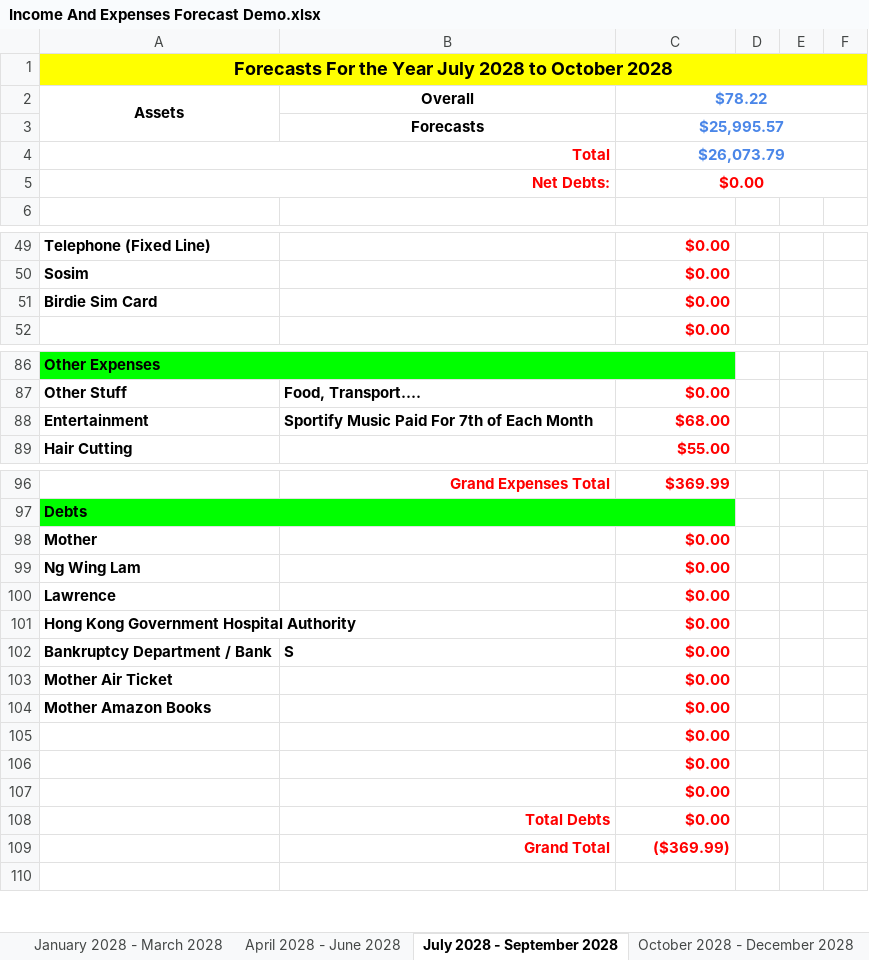
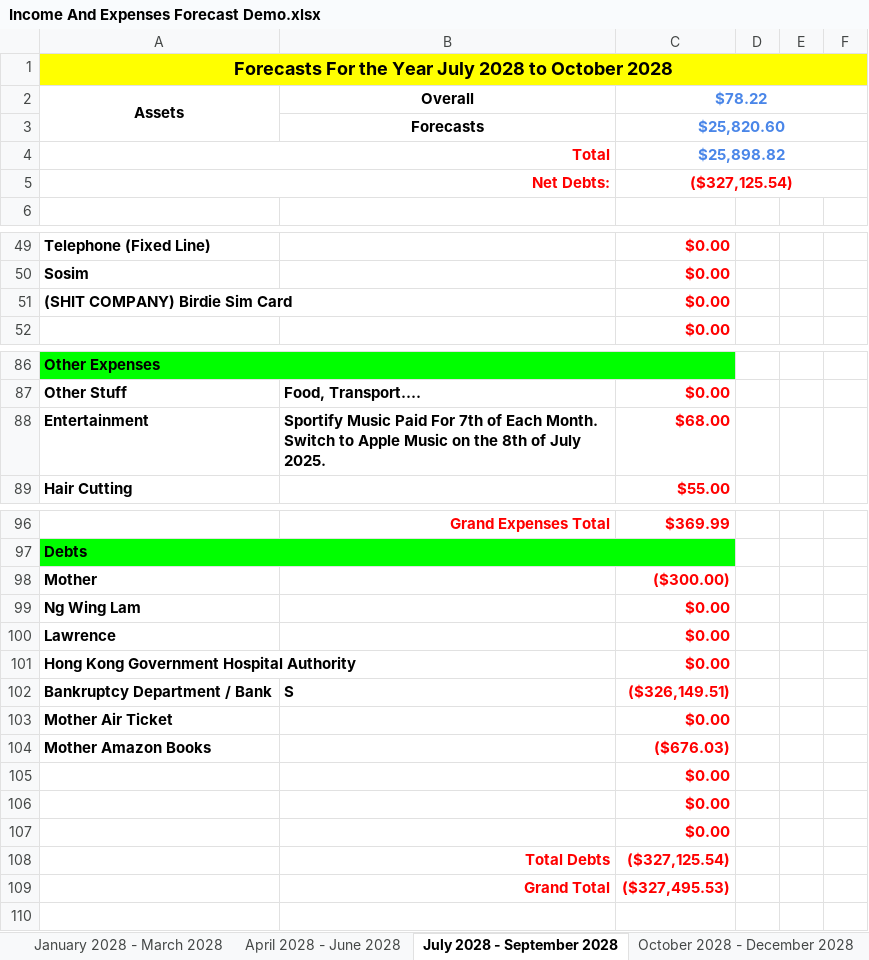
Before and after one commit to alantangsinglun/Income-Forecast, an Excel workbook: Income And Expenses Forecast Demo.xlsx, sheet July 2028 - September 2028, drawn as a sheet; only a part is shown, gaps mark what is left out; values as stored, in another font and other column widths than the file's, no borders; conditional formats not drawn; the diff covers the shown part only; the diff names each change by its address in the sheet, - before the commit and + after, or states it on an @@ line.

Commit message:
docs: 1. Revenue and Expenses Updated. 2. Switch to Apple Music on 8th of July 2025.

```diff
--- a/Income And Expenses Forecast Demo.xlsx (sheet July 2028 - September 2028)
+++ b/Income And Expenses Forecast Demo.xlsx (sheet July 2028 - September 2028)
-C3: $25,995.57
+C3: $25,820.60
-C4: $26,073.79
+C4: $25,898.82
-C5: $0.00
+C5: ($327,125.54)
-A51: Birdie Sim Card
+A51: (SHIT COMPANY) Birdie Sim Card
-B88: …of Each Month
+B88: …of Each Month. Switch to Apple Music on the 8th of July 2025.
-C98: $0.00
+C98: ($300.00)
-C102: $0.00
+C102: ($326,149.51)
-C104: $0.00
+C104: ($676.03)
-C108: $0.00
+C108: ($327,125.54)
-C109: ($369.99)
+C109: ($327,495.53)
```
Also changed, not shown: 6 edited cells elsewhere in this sheet, sheet January 2025 - March 2025, sheet April 2025 - June 2025, sheet April 2028 - June 2028, sheet October 2028 - December 2028, sheet July 2026 - September 2026, sheet April 2027 - June 2027, 9 more sheets.
